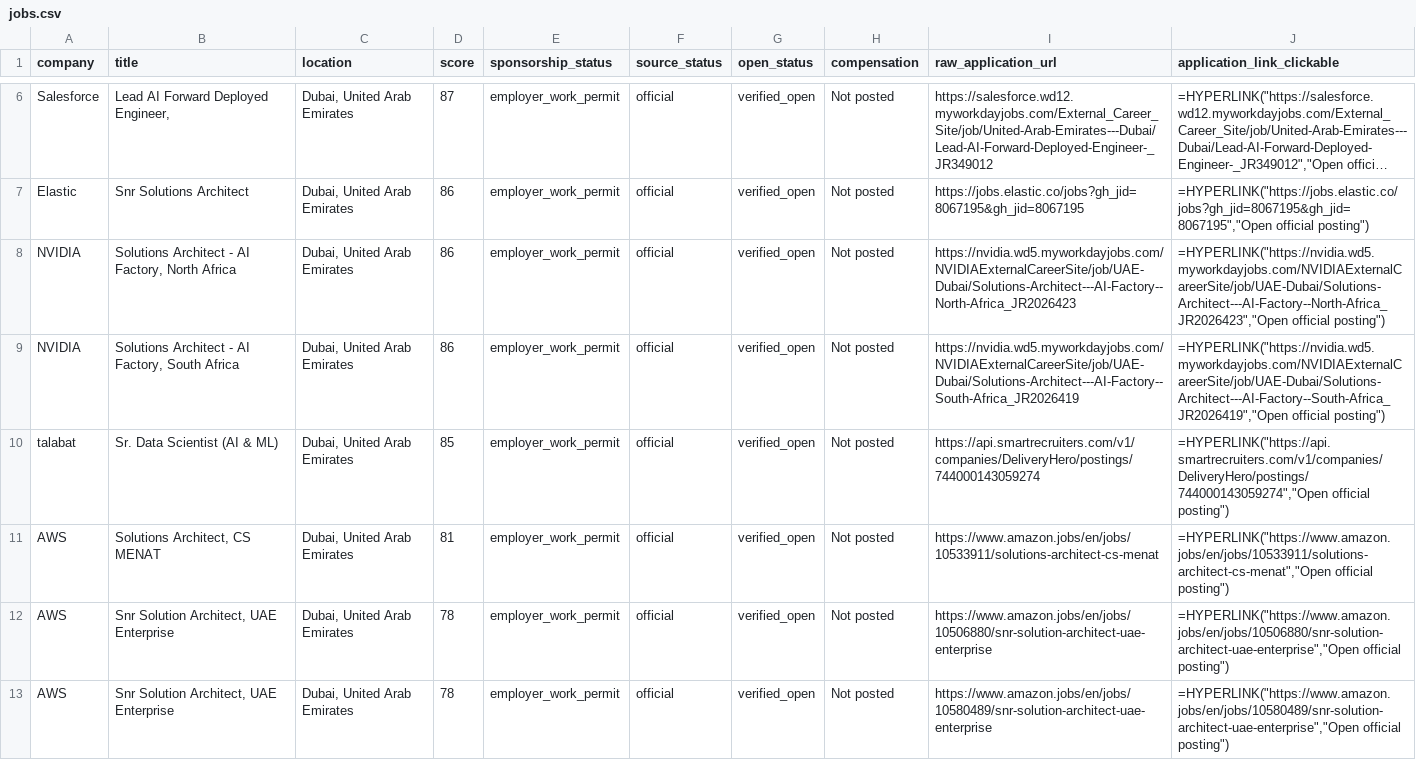
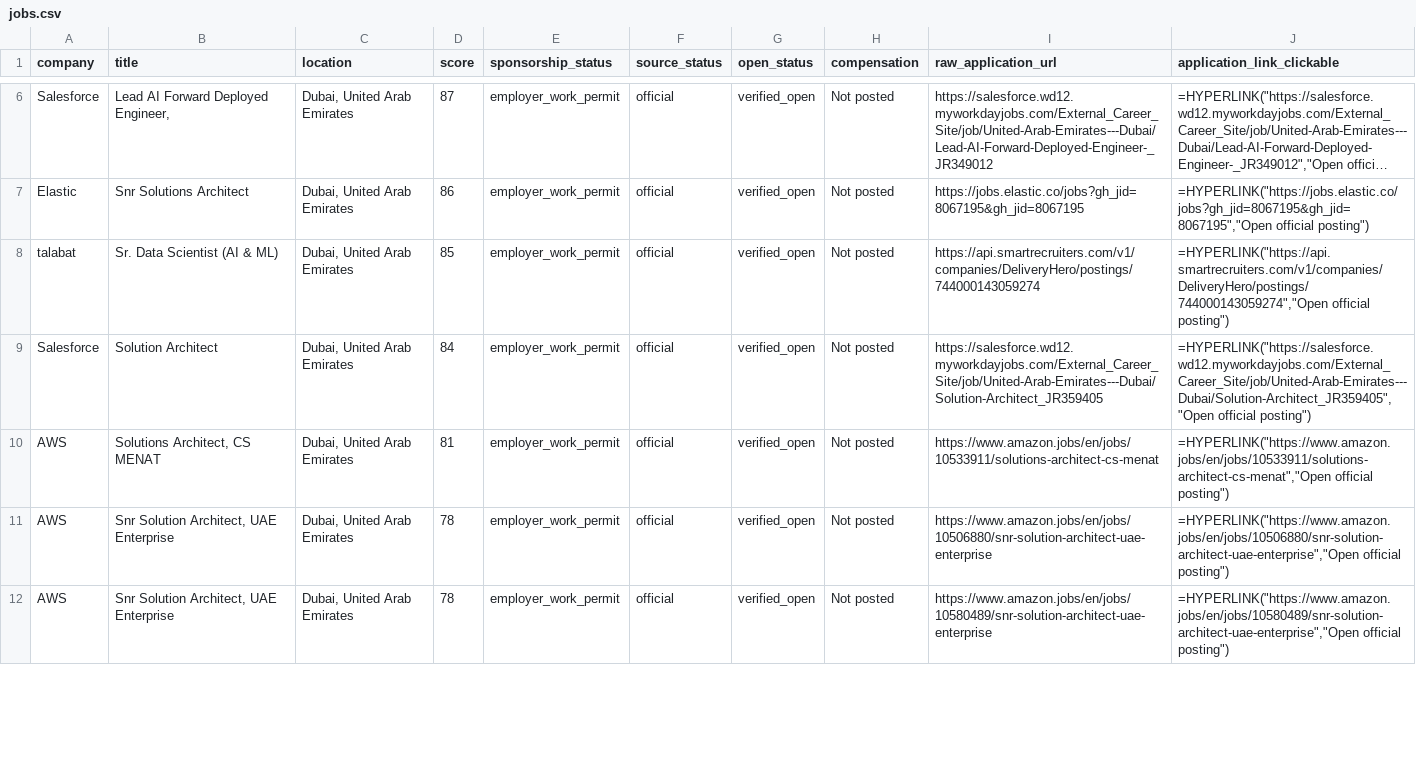
Before and after one commit to FairyFox5700/dubai-ai-career-tracker, a CSV file: data/jobs.csv, drawn as a sheet; only a part is shown, gaps mark what is left out; long unchanged cells end in …; removed rows and columns are numbered as before the commit, all else as after; the diff covers the shown part only; the diff names each change by its address in the sheet, - before the commit and + after, or states it on an @@ line.

```diff
--- a/data/jobs.csv
+++ b/data/jobs.csv
-row 8: NVIDIA | Solutions Architect - AI Factory, North Africa | Dubai, United Arab Emirates | 86 | employer_work_permit | official | verified_open | Not posted | https://nvidia.wd5.myworkdayjobs.com/NVIDIAExternalCareerSite/job/UAE-Dubai/Solutions-Architect---AI-Factory--North-Africa_JR2026423 | =HYPERLINK("https://nvidia.wd5.myworkdayjobs.com/NVIDIAExternalCareerSite/job/UAE-Dubai/Solutions-Architect---AI-Factory--North-Africa_JR2026423","Open official posting")
-row 9: NVIDIA | Solutions Architect - AI Factory, South Africa | Dubai, United Arab Emirates | 86 | employer_work_permit | official | verified_open | Not posted | https://nvidia.wd5.myworkdayjobs.com/NVIDIAExternalCareerSite/job/UAE-Dubai/Solutions-Architect---AI-Factory--South-Africa_JR2026419 | =HYPERLINK("https://nvidia.wd5.myworkdayjobs.com/NVIDIAExternalCareerSite/job/UAE-Dubai/Solutions-Architect---AI-Factory--South-Africa_JR2026419","Open official posting")
+row 9: Salesforce | Solution Architect | Dubai, United Arab Emirates | 84 | employer_work_permit | official | verified_open | Not posted | https://salesforce.wd12.myworkdayjobs.com/External_Career_Site/job/United-Arab-Emirates---Dubai/Solution-Architect_JR359405 | =HYPERLINK("https://salesforce.wd12.myworkdayjobs.com/External_Career_Site/job/United-Arab-Emirates---Dubai/Solution-Architect_JR359405","Open official posting")
```
Also changed, not shown: 5 added rows and 30 edited cells elsewhere in this file, 2 other files.
